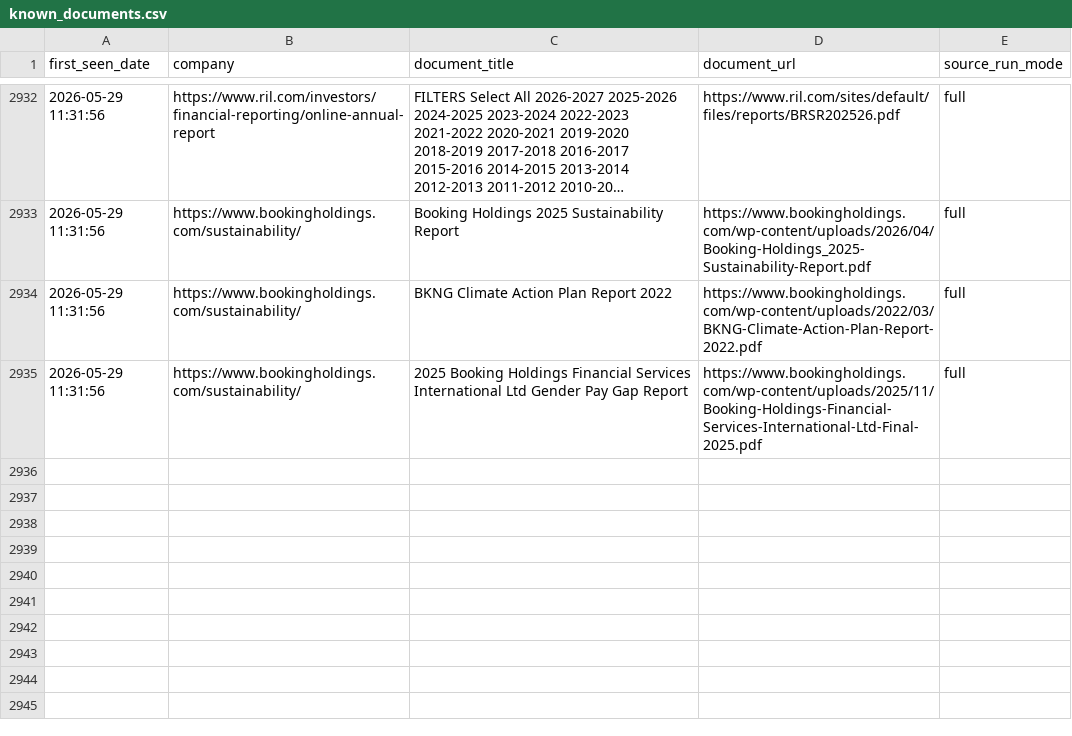
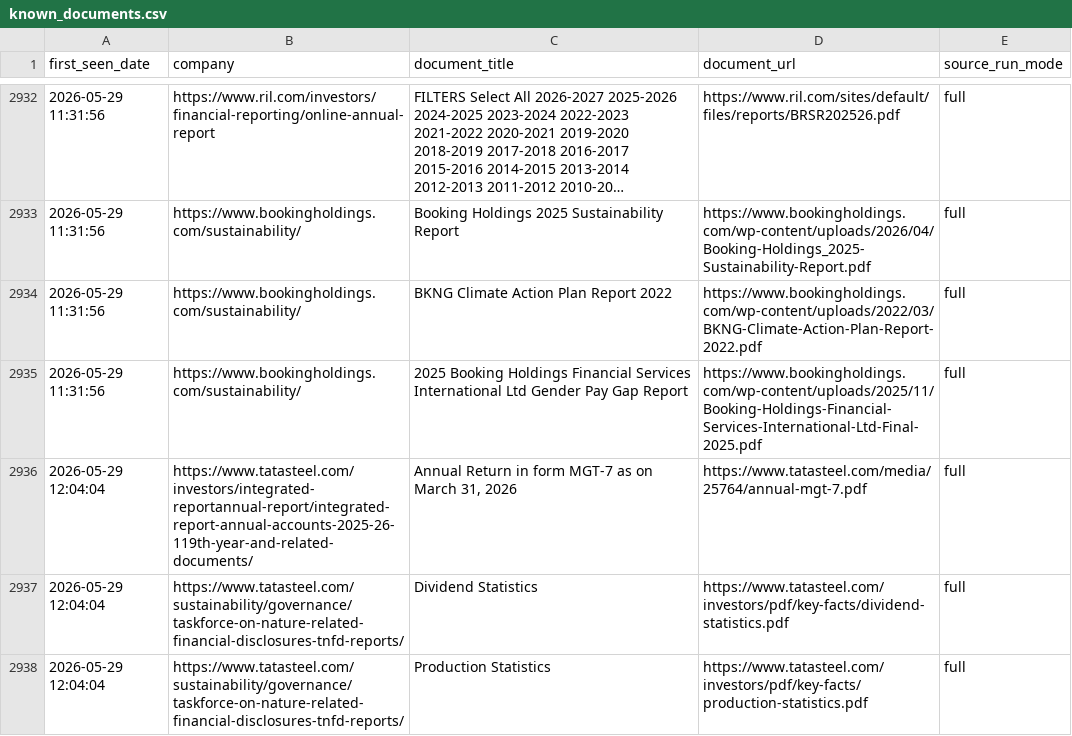
Before and after one commit to Shyam7291/document-monitor, a CSV file: known_documents.csv, drawn as a sheet; only a part is shown, gaps mark what is left out; long unchanged cells end in ….

```diff
--- a/known_documents.csv
+++ b/known_documents.csv
@@ -2935 +2935,4 @@ first_seen_date,company,document_title,document_url,source_run_mode
 2026-05-29 11:31:56,https://www.bookingholdings.com/sustainability/,2025 Booking Holdings Financial Services International Ltd Gender Pay Gap Report,https://www.bookingholdings.com/wp-content/uploads/2025/11/Booking-Holdings-Financial-Services-International-Ltd-Final-2025.pdf,full
+2026-05-29 12:04:04,https://www.tatasteel.com/investors/integrated-reportannual-report/integrated-report-annual-accounts-2025-26-119th-year-and-related-documents/,"Annual Return in form MGT-7 as on March 31, 2026",https://www.tatasteel.com/media/25764/annual-mgt-7.pdf,full
+2026-05-29 12:04:04,https://www.tatasteel.com/sustainability/governance/taskforce-on-nature-related-financial-disclosures-tnfd-reports/,Dividend Statistics,https://www.tatasteel.com/investors/pdf/key-facts/dividend-statistics.pdf,full
+2026-05-29 12:04:04,https://www.tatasteel.com/sustainability/governance/taskforce-on-nature-related-financial-disclosures-tnfd-reports/,Production Statistics,https://www.tatasteel.com/investors/pdf/key-facts/production-statistics.pdf,full
```
Also changed, not shown: diff.csv, output.csv, 3 other files.
